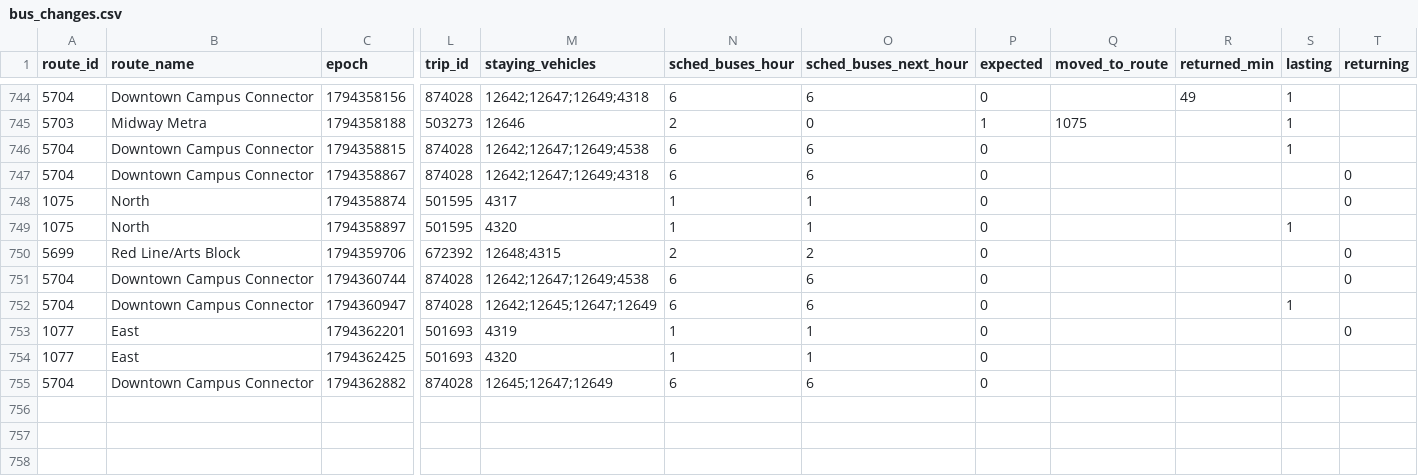
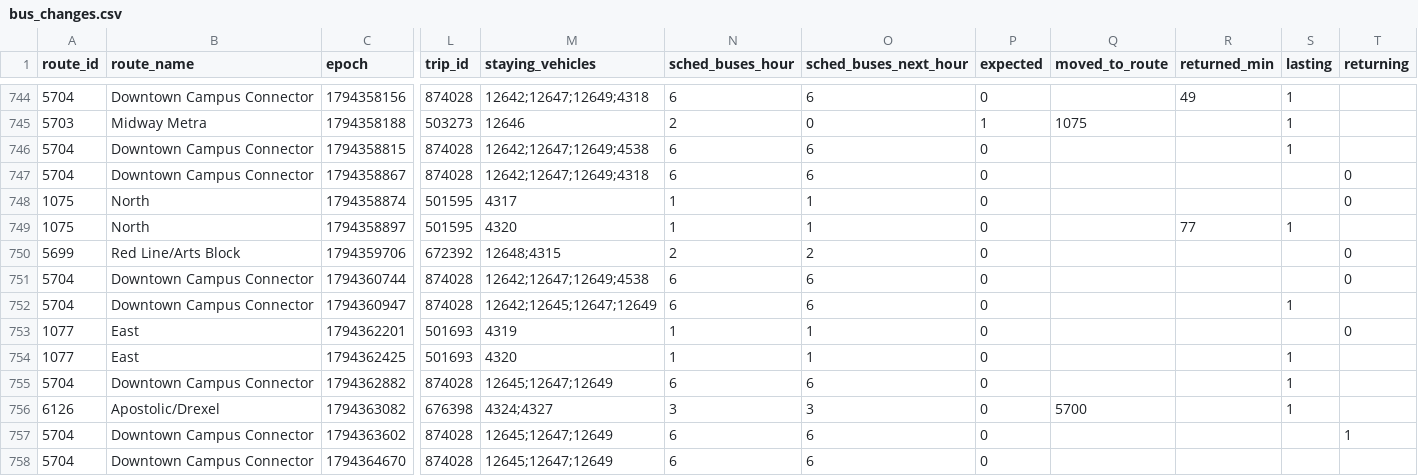
Before and after one commit to blobberus/straight-bussing, a CSV file: data/ground_truth/bus_changes.csv, drawn as a sheet; only a part is shown, gaps mark what is left out; rows hold the shown columns only; the diff names each change by its address in the sheet, - before the commit and + after, or states it on an @@ line.

```diff
--- a/data/ground_truth/bus_changes.csv
+++ b/data/ground_truth/bus_changes.csv
-R749 (returned_min): (empty)
+R749 (returned_min): 77
-S754:S755 (lasting): (empty)
+S754:S755 (lasting): 1
+row 756: 6126 | Apostolic/Drexel | 1794363082 | 676398 | 4324;4327 | 3 | 3 | 0 | 5700 |  | 1
+row 757: 5704 | Downtown Campus Connector | 1794363602 | 874028 | 12645;12647;12649 | 6 | 6 | 0 |  |  |  | 1
+row 758: 5704 | Downtown Campus Connector | 1794364670 | 874028 | 12645;12647;12649 | 6 | 6 | 0
```
Also changed, not shown: data/ground_truth/alerts.csv, data/ground_truth/gtfs_versions.csv, 3 other files.
